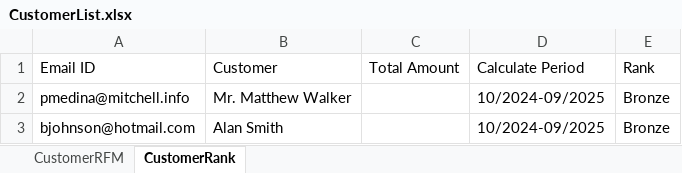
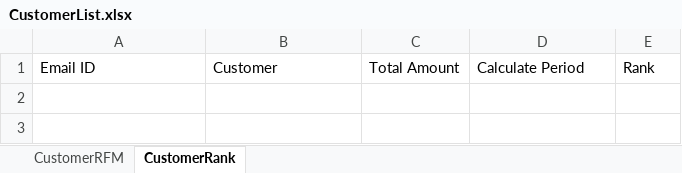
Before and after one commit to khai-nguyen-quoc/CRM_PPA, an Excel workbook: CustomerList.xlsx, sheet CustomerRank, drawn as a sheet; values as stored, in another font and other column widths than the file's, no borders; the diff names each change by its address in the sheet, - before the commit and + after, or states it on an @@ line.

```diff
--- a/CustomerList.xlsx (sheet CustomerRank)
+++ b/CustomerList.xlsx (sheet CustomerRank)
-row 2: pmedina@mitchell.info | Mr. Matthew Walker |  | 10/2024-09/2025 | Bronze
-row 3: bjohnson@hotmail.com | Alan Smith |  | 10/2024-09/2025 | Bronze
```
Also changed, not shown: Data/Don_hang.xlsx, 3 other files.
